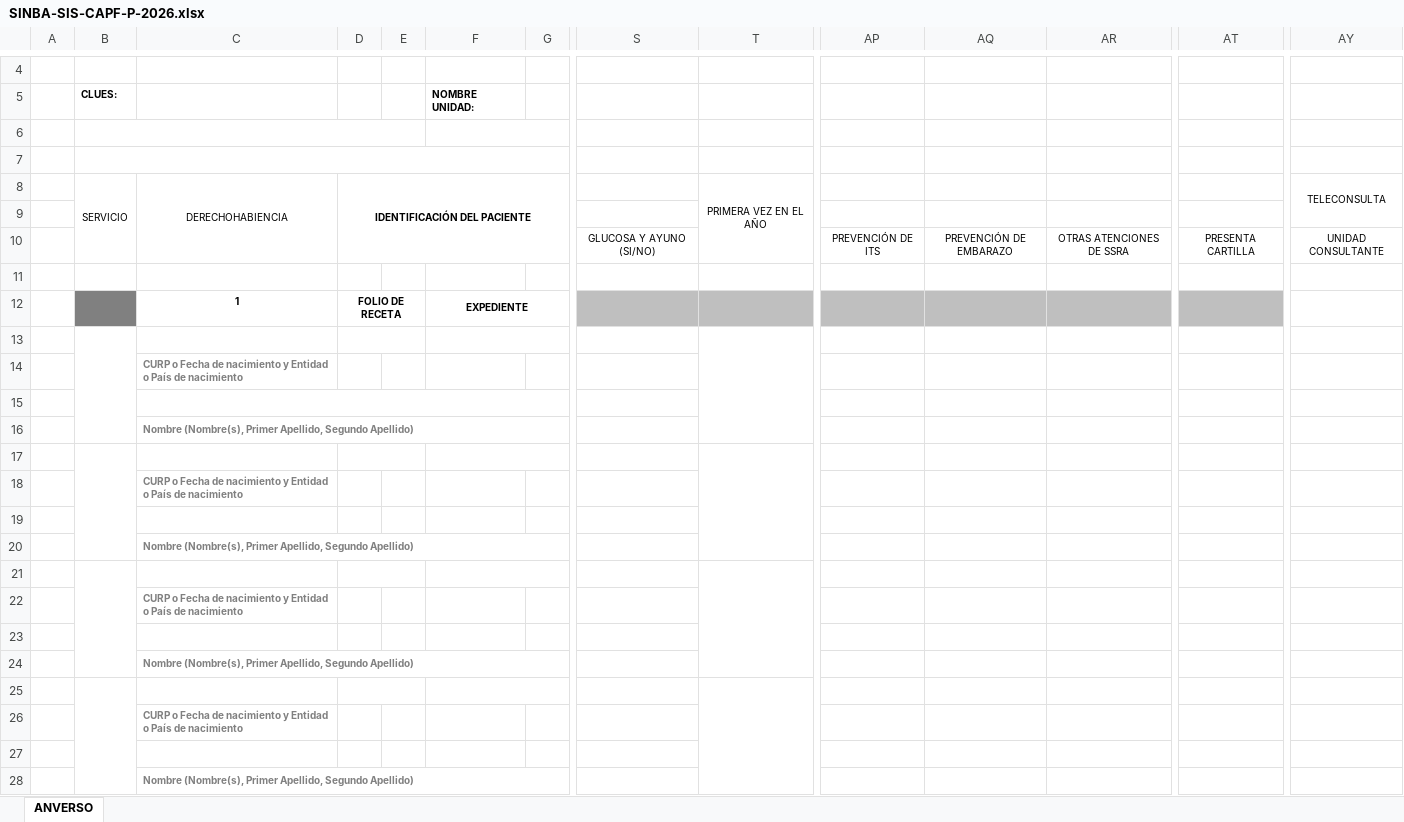
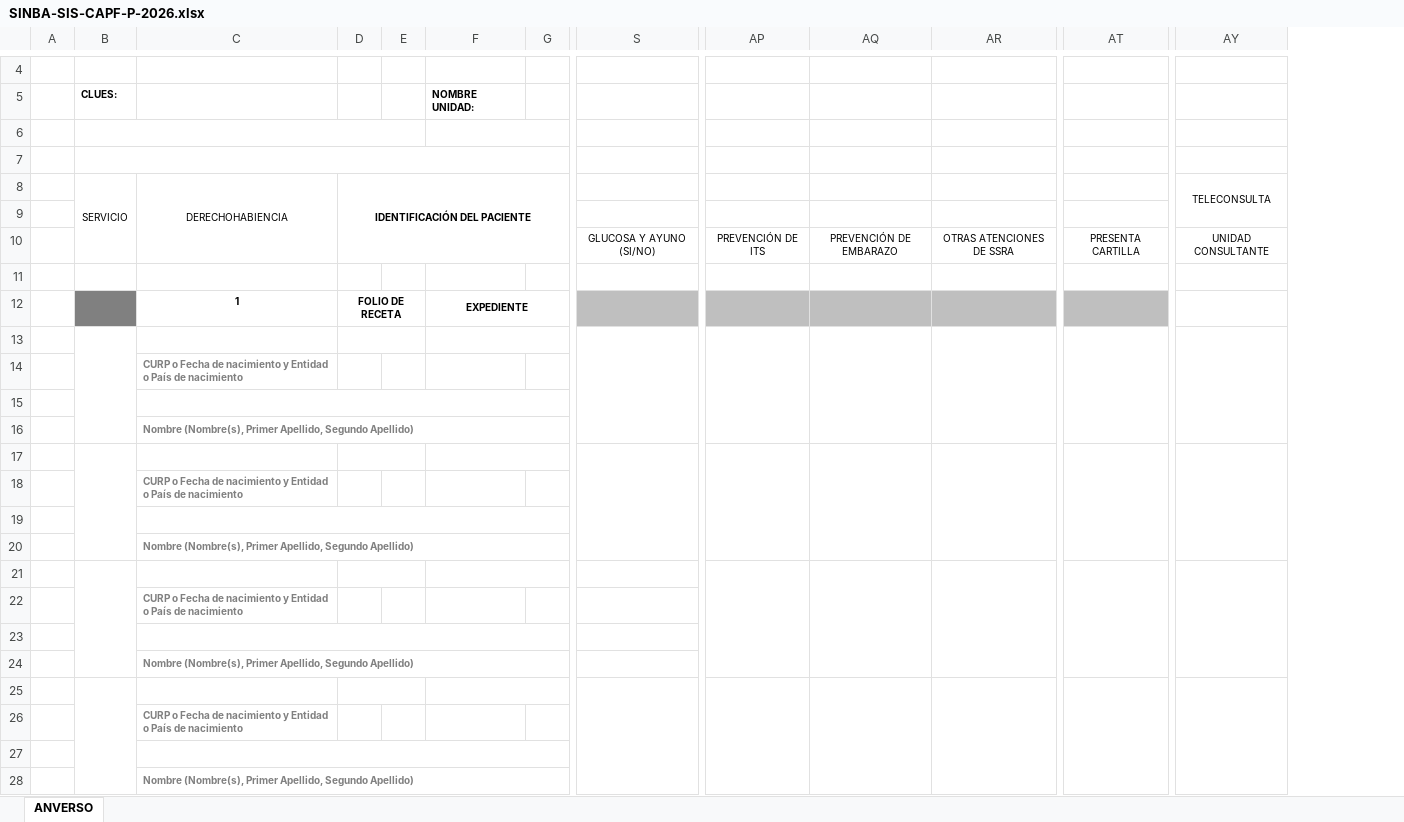
Before and after one commit to Trg7470/SIGSS-Server, an Excel workbook: api/src/recursos/formatos/SINBA-SIS-CAPF-P-2026.xlsx, sheet ANVERSO, drawn as a sheet; only a part is shown, gaps mark what is left out; values as stored, in another font and other column widths than the file's, no borders; charts and pictures not drawn; the diff covers the shown part only; the diff names each change by its address in the sheet, - before the commit and + after, or states it on an @@ line.

Commit message:
Update SINBA-SIS-CAPF-P-2026.xlsx

```diff
--- a/api/src/recursos/formatos/SINBA-SIS-CAPF-P-2026.xlsx (sheet ANVERSO)
+++ b/api/src/recursos/formatos/SINBA-SIS-CAPF-P-2026.xlsx (sheet ANVERSO)
@@ column T hidden, row 8: PRIMERA VEZ EN EL AÑO @@
+S13:S16 merged
+AP13:AP16 merged
+AQ13:AQ16 merged
+AR13:AR16 merged
+AT13:AT16 merged
+AY13:AY16 merged
+S17:S20 merged
+AP17:AP20 merged
+AQ17:AQ20 merged
+AR17:AR20 merged
+AT17:AT20 merged
+AY17:AY20 merged
+C19:G19 merged
+AP21:AP24 merged
+AQ21:AQ24 merged
+AR21:AR24 merged
+AT21:AT24 merged
+AY21:AY24 merged
+C23:G23 merged
+S25:S28 merged
+AP25:AP28 merged
+AQ25:AQ28 merged
+AR25:AR28 merged
+AT25:AT28 merged
+AY25:AY28 merged
+C27:G27 merged
```
Also changed, not shown: merged cells elsewhere in this sheet, charts or pictures.
